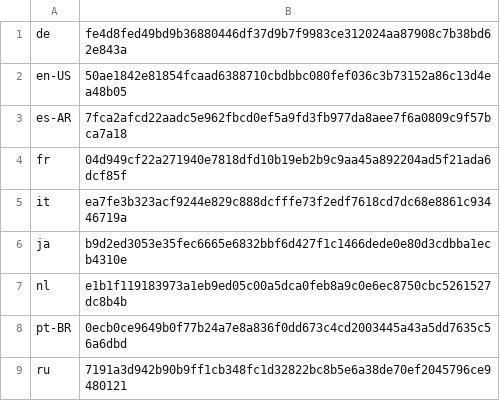
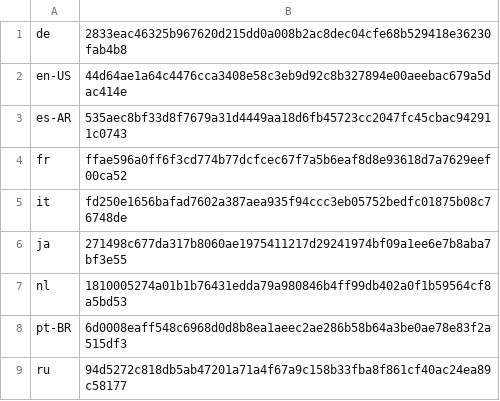
Before and after one commit to basvandenbrink/chocolatey-packages, a CSV file: betterbird/tools/LanguageChecksums.csv, drawn as a sheet.

Commit message:
AU: 1 updated - betterbird [skip ci] https://gist.github.com/basvandenbrink/cf2abf8d848094bfaf2fa984a0c85745/bf585fd9bd5a850fc6fb8ae23e86430a9587e12c

```diff
--- a/betterbird/tools/LanguageChecksums.csv
+++ b/betterbird/tools/LanguageChecksums.csv
@@ -1,9 +1,9 @@
-de|fe4d8fed49bd9b36880446df37d9b7f9983ce312024aa87908c7b38bd62e843a
-en-US|50ae1842e81854fcaad6388710cbdbbc080fef036c3b73152a86c13d4ea48b05
-es-AR|7fca2afcd22aadc5e962fbcd0ef5a9fd3fb977da8aee7f6a0809c9f57bca7a18
-fr|04d949cf22a271940e7818dfd10b19eb2b9c9aa45a892204ad5f21ada6dcf85f
-it|ea7fe3b323acf9244e829c888dcfffe73f2edf7618cd7dc68e8861c93446719a
-ja|b9d2ed3053e35fec6665e6832bbf6d427f1c1466dede0e80d3cdbba1ecb4310e
-nl|e1b1f119183973a1eb9ed05c00a5dca0feb8a9c0e6ec8750cbc5261527dc8b4b
-pt-BR|0ecb0ce9649b0f77b24a7e8a836f0dd673c4cd2003445a43a5dd7635c56a6dbd
-ru|7191a3d942b90b9ff1cb348fc1d32822bc8b5e6a38de70ef2045796ce9480121
+de|2833eac46325b967620d215dd0a008b2ac8dec04cfe68b529418e36230fab4b8
+en-US|44d64ae1a64c4476cca3408e58c3eb9d92c8b327894e00aeebac679a5dac414e
+es-AR|535aec8bf33d8f7679a31d4449aa18d6fb45723cc2047fc45cbac942911c0743
+fr|ffae596a0ff6f3cd774b77dcfcec67f7a5b6eaf8d8e93618d7a7629eef00ca52
+it|fd250e1656bafad7602a387aea935f94ccc3eb05752bedfc01875b08c76748de
+ja|271498c677da317b8060ae1975411217d29241974bf09a1ee6e7b8aba7bf3e55
+nl|1810005274a01b1b76431edda79a980846b4ff99db402a0f1b59564cf8a5bd53
+pt-BR|6d0008eaff548c6968d0d8b8ea1aeec2ae286b58b64a3be0ae78e83f2a515df3
+ru|94d5272c818db5ab47201a71a4f67a9c158b33fba8f861cf40ac24ea89c58177
```
Also changed, not shown: 2 other files.
